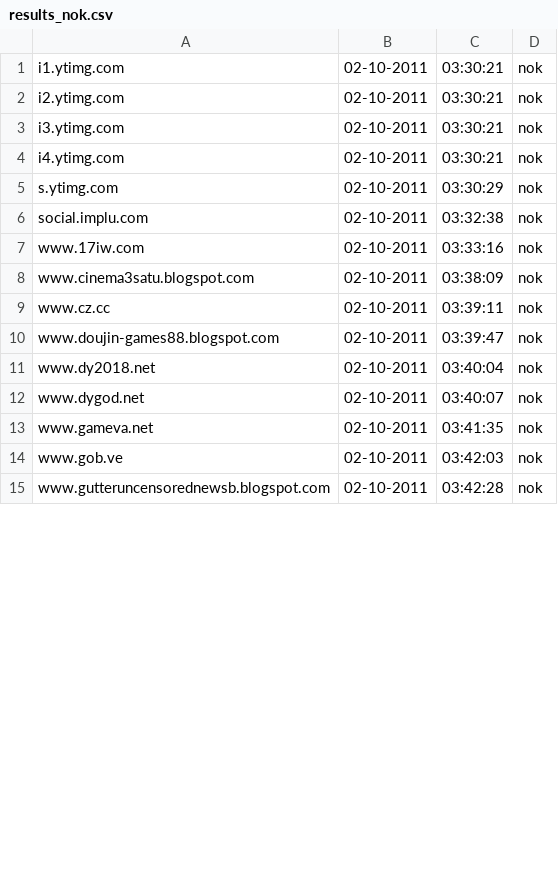
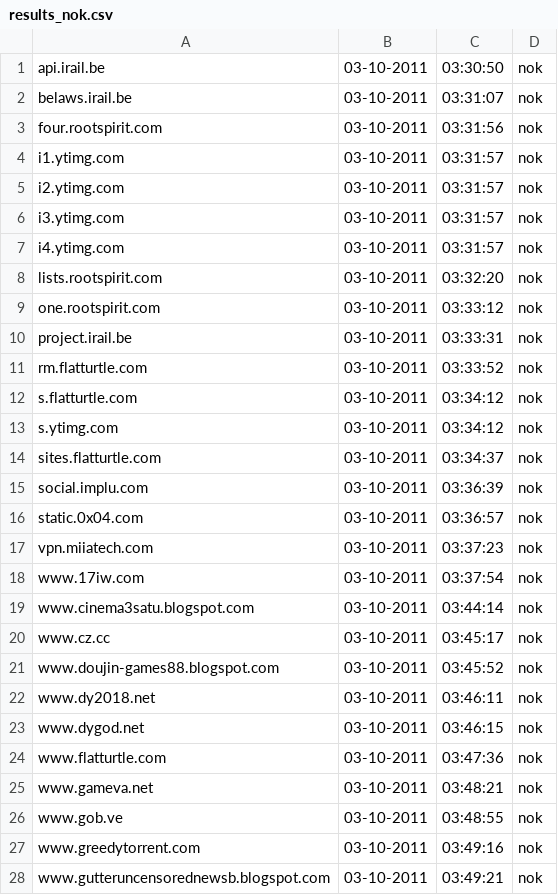
Before and after one commit to Tuinslak/GFW-URL-checker, a CSV file: testResults/nl/results_nok.csv, drawn as a sheet; only a part is shown; the diff covers the shown part only.

```diff
--- a/testResults/nl/results_nok.csv
+++ b/testResults/nl/results_nok.csv
@@ -1,15 +1,28 @@
-i1.ytimg.com,02-10-2011,03:30:21,nok
-i2.ytimg.com,02-10-2011,03:30:21,nok
-i3.ytimg.com,02-10-2011,03:30:21,nok
-i4.ytimg.com,02-10-2011,03:30:21,nok
-s.ytimg.com,02-10-2011,03:30:29,nok
-social.implu.com,02-10-2011,03:32:38,nok
-www.17iw.com,02-10-2011,03:33:16,nok
-www.cinema3satu.blogspot.com,02-10-2011,03:38:09,nok
-www.cz.cc,02-10-2011,03:39:11,nok
-www.doujin-games88.blogspot.com,02-10-2011,03:39:47,nok
-www.dy2018.net,02-10-2011,03:40:04,nok
-www.dygod.net,02-10-2011,03:40:07,nok
-www.gameva.net,02-10-2011,03:41:35,nok
-www.gob.ve,02-10-2011,03:42:03,nok
-www.gutteruncensorednewsb.blogspot.com,02-10-2011,03:42:28,nok
+api.irail.be,03-10-2011,03:30:50,nok
+belaws.irail.be,03-10-2011,03:31:07,nok
+four.rootspirit.com,03-10-2011,03:31:56,nok
+i1.ytimg.com,03-10-2011,03:31:57,nok
+i2.ytimg.com,03-10-2011,03:31:57,nok
+i3.ytimg.com,03-10-2011,03:31:57,nok
+i4.ytimg.com,03-10-2011,03:31:57,nok
+lists.rootspirit.com,03-10-2011,03:32:20,nok
+one.rootspirit.com,03-10-2011,03:33:12,nok
+project.irail.be,03-10-2011,03:33:31,nok
+rm.flatturtle.com,03-10-2011,03:33:52,nok
+s.flatturtle.com,03-10-2011,03:34:12,nok
+s.ytimg.com,03-10-2011,03:34:12,nok
+sites.flatturtle.com,03-10-2011,03:34:37,nok
+social.implu.com,03-10-2011,03:36:39,nok
+static.0x04.com,03-10-2011,03:36:57,nok
+vpn.miiatech.com,03-10-2011,03:37:23,nok
+www.17iw.com,03-10-2011,03:37:54,nok
+www.cinema3satu.blogspot.com,03-10-2011,03:44:14,nok
+www.cz.cc,03-10-2011,03:45:17,nok
+www.doujin-games88.blogspot.com,03-10-2011,03:45:52,nok
+www.dy2018.net,03-10-2011,03:46:11,nok
+www.dygod.net,03-10-2011,03:46:15,nok
+www.flatturtle.com,03-10-2011,03:47:36,nok
+www.gameva.net,03-10-2011,03:48:21,nok
+www.gob.ve,03-10-2011,03:48:55,nok
+www.greedytorrent.com,03-10-2011,03:49:16,nok
+www.gutteruncensorednewsb.blogspot.com,03-10-2011,03:49:21,nok
```
Also changed, not shown: 12 added rows and 37 edited cells elsewhere in this file, testResults/nl/results.csv, testResults/nl/results_ok.csv.
